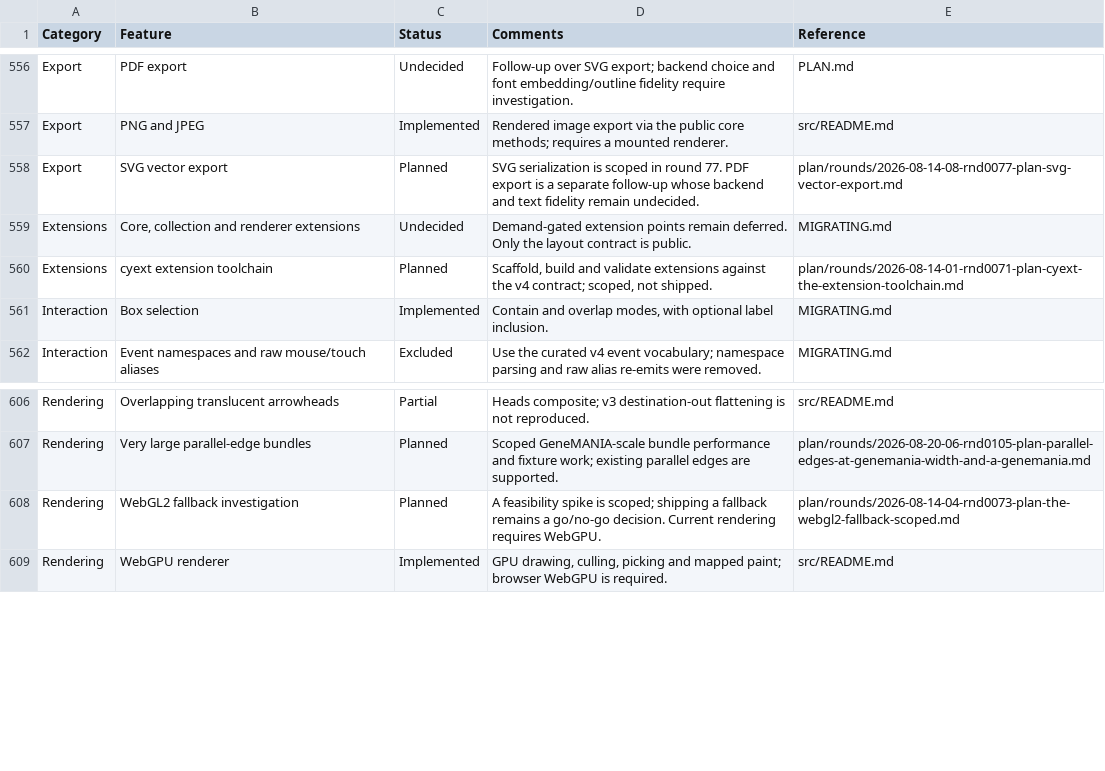
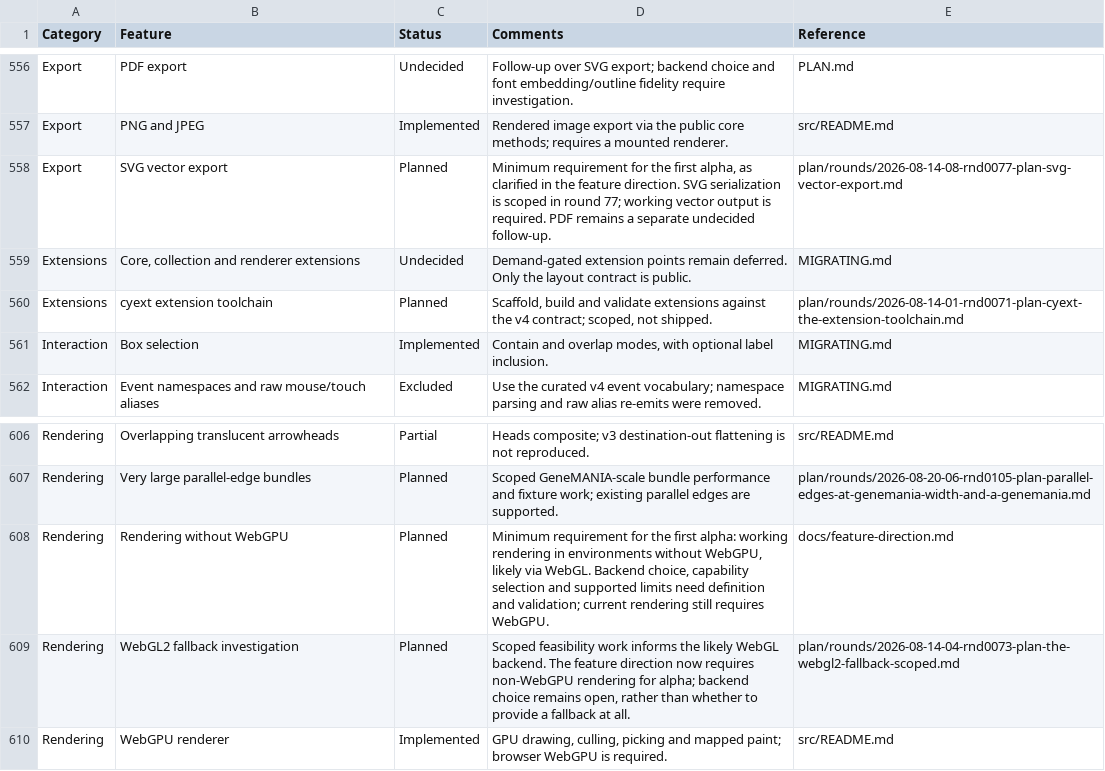
Before and after one commit to cytoscape/cytoscape.js, a CSV file: docs/features.csv, drawn as a sheet; only a part is shown, gaps mark what is left out.

Commit message:
Require fallback rendering and SVG output for alpha
Make working non-WebGPU rendering and SVG vector export explicit first-alpha minimums. Identify WebGL as the likely backend while leaving backend choice and capability limits to design and validation. Replace the optional fallback go/no-go wording and synchronize the feature inventory without implying implementation is complete.

Validation: status build, nine inventory/status-page tests, diff check, and browser verification of the updated thirteen-item alpha section.

```diff
--- a/docs/features.csv
+++ b/docs/features.csv
@@ -557,3 +557,3 @@ Category,Feature,Status,Comments,Reference
 "Export","PNG and JPEG","Implemented","Rendered image export via the public core methods; requires a mounted renderer.","src/README.md"
-"Export","SVG vector export","Planned","SVG serialization is scoped in round 77. PDF export is a separate follow-up whose backend and text fidelity remain undecided.","plan/rounds/2026-08-14-08-rnd0077-plan-svg-vector-export.md"
+"Export","SVG vector export","Planned","Minimum requirement for the first alpha, as clarified in the feature direction. SVG serialization is scoped in round 77; working vector output is required. PDF remains a separate undecided follow-up.","plan/rounds/2026-08-14-08-rnd0077-plan-svg-vector-export.md"
 "Extensions","Core, collection and renderer extensions","Undecided","Demand-gated extension points remain deferred. Only the layout contract is public.","MIGRATING.md"
@@ -607,3 +607,4 @@ Category,Feature,Status,Comments,Reference
 "Rendering","Very large parallel-edge bundles","Planned","Scoped GeneMANIA-scale bundle performance and fixture work; existing parallel edges are supported.","plan/rounds/2026-08-20-06-rnd0105-plan-parallel-edges-at-genemania-width-and-a-genemania.md"
-"Rendering","WebGL2 fallback investigation","Planned","A feasibility spike is scoped; shipping a fallback remains a go/no-go decision. Current rendering requires WebGPU.","plan/rounds/2026-08-14-04-rnd0073-plan-the-webgl2-fallback-scoped.md"
+"Rendering","Rendering without WebGPU","Planned","Minimum requirement for the first alpha: working rendering in environments without WebGPU, likely via WebGL. Backend choice, capability selection and supported limits need definition and validation; current rendering still requires WebGPU.","docs/feature-direction.md"
+"Rendering","WebGL2 fallback investigation","Planned","Scoped feasibility work informs the likely WebGL backend. The feature direction now requires non-WebGPU rendering for alpha; backend choice remains open, rather than whether to provide a fallback at all.","plan/rounds/2026-08-14-04-rnd0073-plan-the-webgl2-fallback-scoped.md"
 "Rendering","WebGPU renderer","Implemented","GPU drawing, culling, picking and mapped paint; browser WebGPU is required.","src/README.md"
```
Also changed, not shown: 1 other file.
